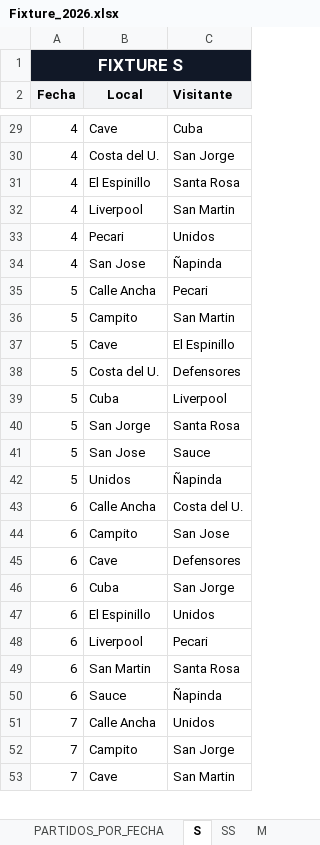
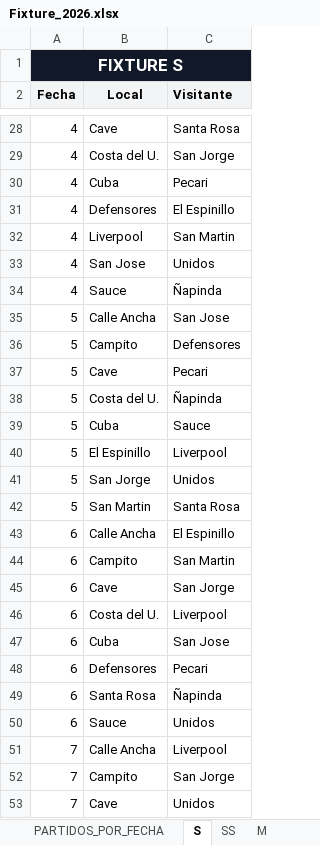
Before and after one commit to VGdC15/fixture-club, an Excel workbook: dist/app/Fixture_2026.xlsx, sheet S, drawn as a sheet; only a part is shown, gaps mark what is left out; values as stored, in another font and other column widths than the file's, no borders; removed rows and columns are numbered as before the commit, all else as after; the diff covers the shown part only; the diff names each change by its address in the sheet, - before the commit and + after, or states it on an @@ line.

```diff
--- a/dist/app/Fixture_2026.xlsx (sheet S)
+++ b/dist/app/Fixture_2026.xlsx (sheet S)
-C28 (Visitante): Cuba
+C28 (Visitante): Santa Rosa
+row 30: 4 | Cuba | Pecari
-B31 (Local): El Espinillo
+B31 (Local): Defensores
-C31 (Visitante): Santa Rosa
+C31 (Visitante): El Espinillo
-B33 (Local): Pecari
+B33 (Local): San Jose
-B34 (Local): San Jose
+B34 (Local): Sauce
-C35 (Visitante): Pecari
+C35 (Visitante): San Jose
-C36 (Visitante): San Martin
+C36 (Visitante): Defensores
-C37 (Visitante): El Espinillo
+C37 (Visitante): Pecari
-C38 (Visitante): Defensores
+C38 (Visitante): Ñapinda
-C39 (Visitante): Liverpool
+C39 (Visitante): Sauce
+row 40: 5 | El Espinillo | Liverpool
-C41 (Visitante): Santa Rosa
+C41 (Visitante): Unidos
-B42 (Local): San Jose
+B42 (Local): San Martin
-C42 (Visitante): Sauce
+C42 (Visitante): Santa Rosa
-row 42: 5 | Unidos | Ñapinda
-C43 (Visitante): Costa del U.
+C43 (Visitante): El Espinillo
-C44 (Visitante): San Jose
+C44 (Visitante): San Martin
-C45 (Visitante): Defensores
+C45 (Visitante): San Jorge
+row 46: 6 | Costa del U. | Liverpool
-C47 (Visitante): San Jorge
+C47 (Visitante): San Jose
-row 47: 6 | El Espinillo | Unidos
-B48 (Local): Liverpool
+B48 (Local): Defensores
-B49 (Local): San Martin
+B49 (Local): Santa Rosa
-C49 (Visitante): Santa Rosa
+C49 (Visitante): Ñapinda
-C50 (Visitante): Ñapinda
+C50 (Visitante): Unidos
-C51 (Visitante): Unidos
+C51 (Visitante): Liverpool
-C53 (Visitante): San Martin
+C53 (Visitante): Unidos
```
Also changed, not shown: 9 added rows, 10 removed rows and 90 edited cells elsewhere in this sheet, sheet CALENDARIO_UNIFICADO, sheet PARTIDOS_POR_FECHA, sheet SS, sheet M, 2 other files.
